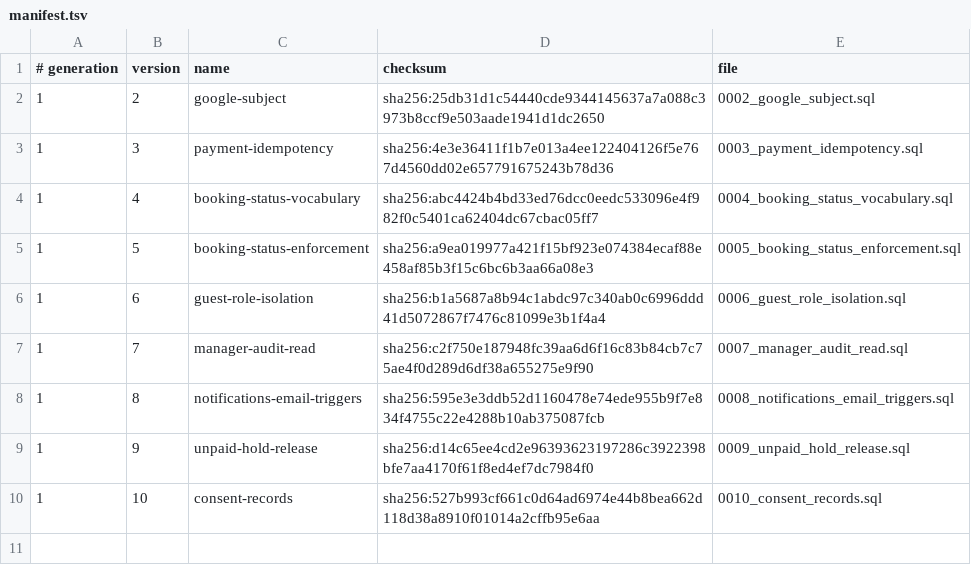
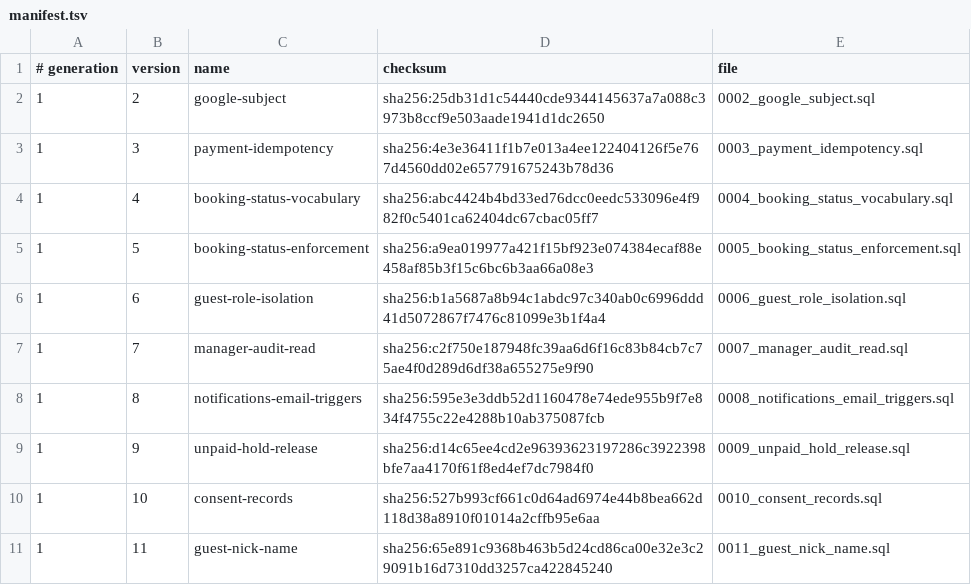
Before and after one commit to siewong007/hotel-app-rust, a TSV file: hotel-app-be/database/postgres/patches/manifest.tsv, drawn as a sheet; the diff names each change by its address in the sheet, - before the commit and + after, or states it on an @@ line.

Commit message:
feat(db): rename guests.full_name to nick_name
`guests.full_name` never held a legal name for anonymous bookers: it held
the one unique string typed to hold a room, while the legal first/last name
is collected later at check-in. Rename it to `nick_name`, along with its
three indexes, the `booking_summary` view and the `hotel_graph` property
graph. `users.full_name` and `ekyc_verifications.full_name` are genuinely
legal names and are deliberately left alone.

Catalog patch 0011 carries the rename to installed V1 databases. A pg_dump
convergence proof (fresh baseline vs. old baseline + patch, on PostgreSQL
19beta2) showed two dependent objects that RENAME COLUMN does not carry, so
the patch handles both explicitly:

  * the generated NOT NULL constraint keeps its old name, leaving
    `guests_full_name_not_null` where a fresh install has
    `guests_nick_name_not_null`;
  * the property graph stores the exposed property name, so it rendered
    `nick_name AS full_name`. There is no ALTER for a property rename, so
    the graph is dropped and recreated from the baseline definition.

With those in place both schemas dump byte-identical (11432 lines), the
patch is idempotent on re-run and a no-op on a fresh install.

The V1 baseline revision token is deliberately NOT rotated. It is a frozen
lineage identifier written by seed.sql and verified by _begin.sql, not a
hash of the baseline file (it has never changed across many baseline
edits). Rotating it would make _begin.sql raise `unsupported V1 baseline
checksum` on every installed database, blocking this patch everywhere and
taking desktop installs offline.

```diff
--- a/hotel-app-be/database/postgres/patches/manifest.tsv
+++ b/hotel-app-be/database/postgres/patches/manifest.tsv
+row 11: 1 | 11 | guest-nick-name | sha256:65e891c9368b463b5d24cd86ca00e32e3c29091b16d7310dd3257ca422845240 | 0011_guest_nick_name.sql
```
Also changed, not shown: hotel-desktop/src-tauri/database/postgres/patches/manifest.tsv, 10 other files.
